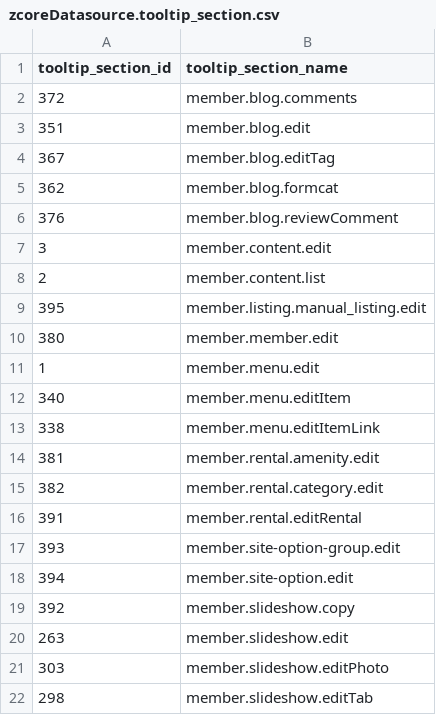
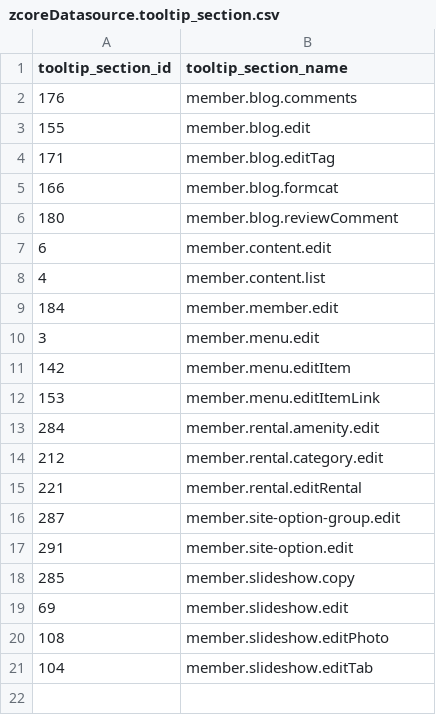
Before and after one commit to zgraphzack/jetendo, a CSV file: share/database/data/zcoreDatasource.tooltip_section.csv, drawn as a sheet.

```diff
--- a/share/database/data/zcoreDatasource.tooltip_section.csv
+++ b/share/database/data/zcoreDatasource.tooltip_section.csv
@@ -1,22 +1,21 @@
 "tooltip_section_id","tooltip_section_name"
-"372","member.blog.comments"
-"351","member.blog.edit"
-"367","member.blog.editTag"
-"362","member.blog.formcat"
-"376","member.blog.reviewComment"
-"3","member.content.edit"
-"2","member.content.list"
-"395","member.listing.manual_listing.edit"
-"380","member.member.edit"
-"1","member.menu.edit"
-"340","member.menu.editItem"
-"338","member.menu.editItemLink"
-"381","member.rental.amenity.edit"
-"382","member.rental.category.edit"
-"391","member.rental.editRental"
-"393","member.site-option-group.edit"
-"394","member.site-option.edit"
-"392","member.slideshow.copy"
-"263","member.slideshow.edit"
-"303","member.slideshow.editPhoto"
-"298","member.slideshow.editTab"
+"176","member.blog.comments"
+"155","member.blog.edit"
+"171","member.blog.editTag"
+"166","member.blog.formcat"
+"180","member.blog.reviewComment"
+"6","member.content.edit"
+"4","member.content.list"
+"184","member.member.edit"
+"3","member.menu.edit"
+"142","member.menu.editItem"
+"153","member.menu.editItemLink"
+"284","member.rental.amenity.edit"
+"212","member.rental.category.edit"
+"221","member.rental.editRental"
+"287","member.site-option-group.edit"
+"291","member.site-option.edit"
+"285","member.slideshow.copy"
+"69","member.slideshow.edit"
+"108","member.slideshow.editPhoto"
+"104","member.slideshow.editTab"
```
Also changed, not shown: share/database/data/zcoreDatasource.inquiries_type.csv, share/database/data/zcoreDatasource.mls.csv, 8 other files.
